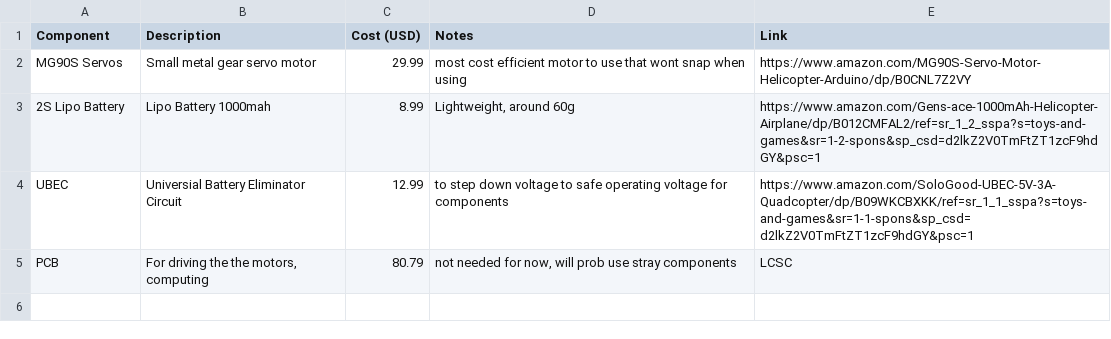
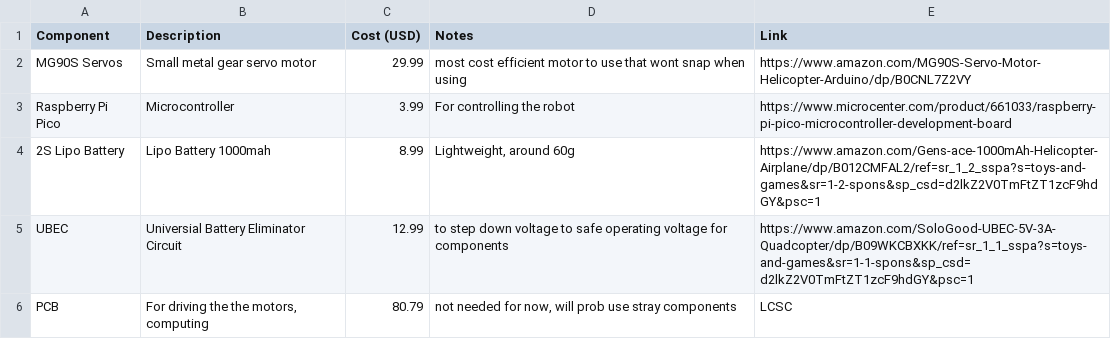
Before and after one commit to Scott170c/Quadrumini, a CSV file: BOM.csv, drawn as a sheet.

Commit message:
Update BOM.csv

```diff
--- a/BOM.csv
+++ b/BOM.csv
@@ -2,2 +2,3 @@ Component,Description,Cost (USD),Notes,Link
 MG90S Servos,Small metal gear servo motor,29.99,most cost efficient motor to use that wont snap when using,https://www.amazon.com/MG90S-Servo-Motor-Helicopter-Arduino/dp/B0CNL7Z2VY
+Raspberry Pi Pico,Microcontroller,3.99,For controlling the robot,https://www.microcenter.com/product/661033/raspberry-pi-pico-microcontroller-development-board
 2S Lipo Battery,Lipo Battery 1000mah,8.99,"Lightweight, around 60g",https://www.amazon.com/Gens-ace-1000mAh-Helicopter-Airplane/dp/B012CMFAL2/ref=sr_1_2_sspa?s=toys-and-games&sr=1-2-spons&sp_csd=d2lkZ2V0TmFtZT1zcF9hdGY&psc=1
```
